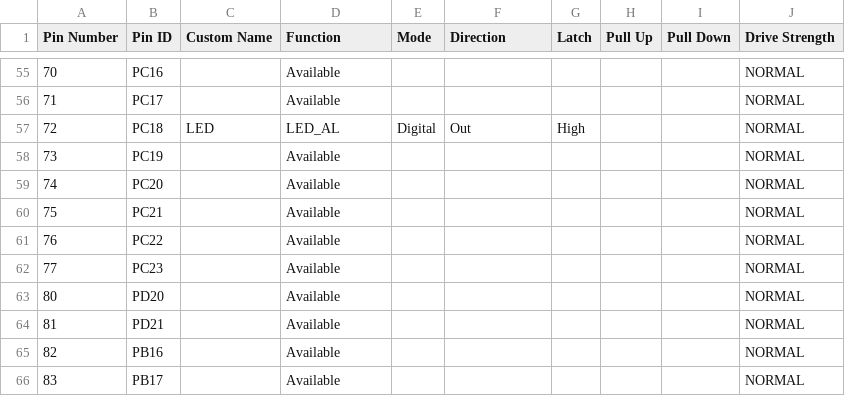
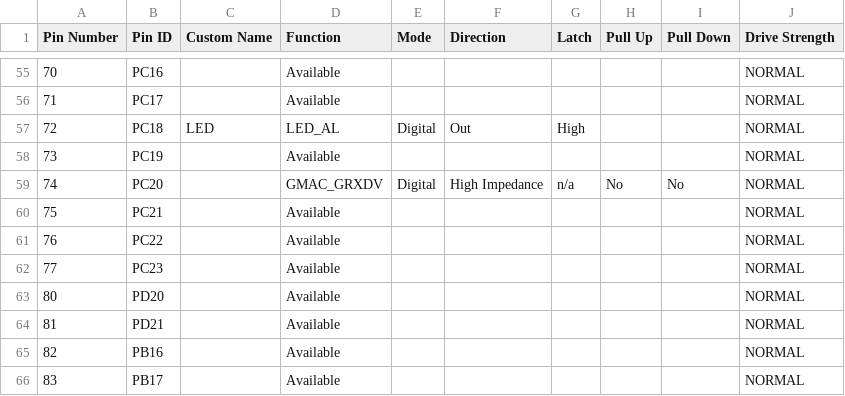
Before and after one commit to jharoian-mchp/zero2ping, a CSV file: firmware/src/config/default/pin_configurations.csv, drawn as a sheet; only a part is shown, gaps mark what is left out; the diff covers the shown part only.

```diff
--- a/firmware/src/config/default/pin_configurations.csv
+++ b/firmware/src/config/default/pin_configurations.csv
@@ -58,3 +58,3 @@
 73,PC19,,Available,,,,,,NORMAL
-74,PC20,,Available,,,,,,NORMAL
+74,PC20,,GMAC_GRXDV,Digital,High Impedance,n/a,No,No,NORMAL
 75,PC21,,Available,,,,,,NORMAL
```
Also changed, not shown: 60 edited cells elsewhere in this file, 6 other files.
